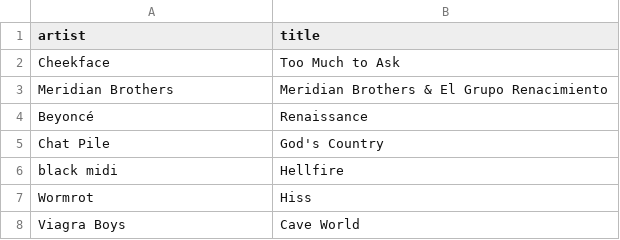
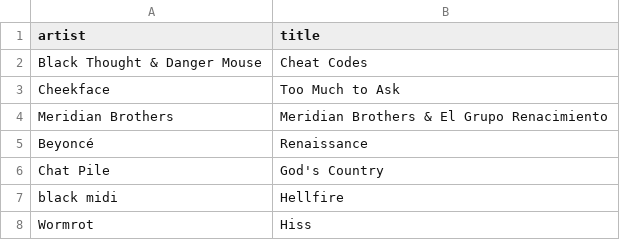
Before and after one commit to my-slab/music-scrapers, a CSV file: data/the-needle-drop/loved-list.csv, drawn as a sheet; only a part is shown; the shorter side is filled out with more unchanged rows.

```diff
--- a/data/the-needle-drop/loved-list.csv
+++ b/data/the-needle-drop/loved-list.csv
@@ -1,2 +1,3 @@
 artist,title
+Black Thought & Danger Mouse,Cheat Codes
 Cheekface,Too Much to Ask
```
Also changed, not shown: data/stereogum/heavy-rotation.csv.
